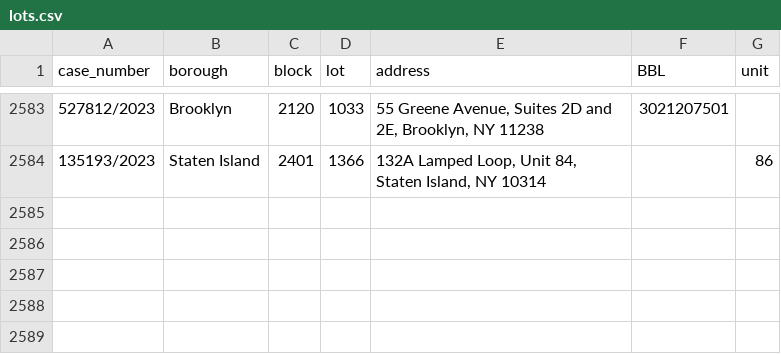
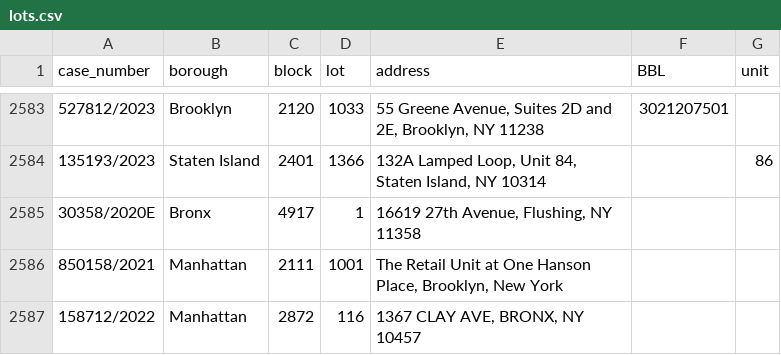
Before and after one commit to ivoytov/manhattan, a CSV file: foreclosures/lots.csv, drawn as a sheet; only a part is shown, gaps mark what is left out.

Commit message:
streamline notice of sale processing, avoiding data loss

```diff
--- a/foreclosures/lots.csv
+++ b/foreclosures/lots.csv
@@ -2584 +2584,4 @@ case_number,borough,block,lot,address,BBL,unit
 135193/2023,Staten Island,2401,1366,"132A Lamped Loop, Unit 84, Staten Island, NY 10314",,86
+30358/2020E,Bronx,4917,1,"16619 27th Avenue, Flushing, NY 11358",,
+850158/2021,Manhattan,2111,1001,"The Retail Unit at One Hanson Place, Brooklyn, New York",,
+158712/2022,Manhattan,2872,116,"1367 CLAY AVE, BRONX, NY 10457",,
```
Also changed, not shown: 1 other file.
